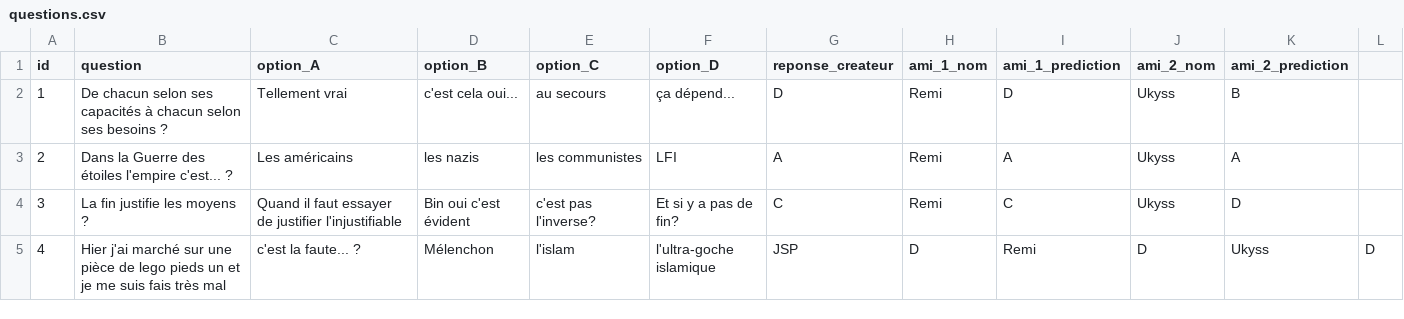
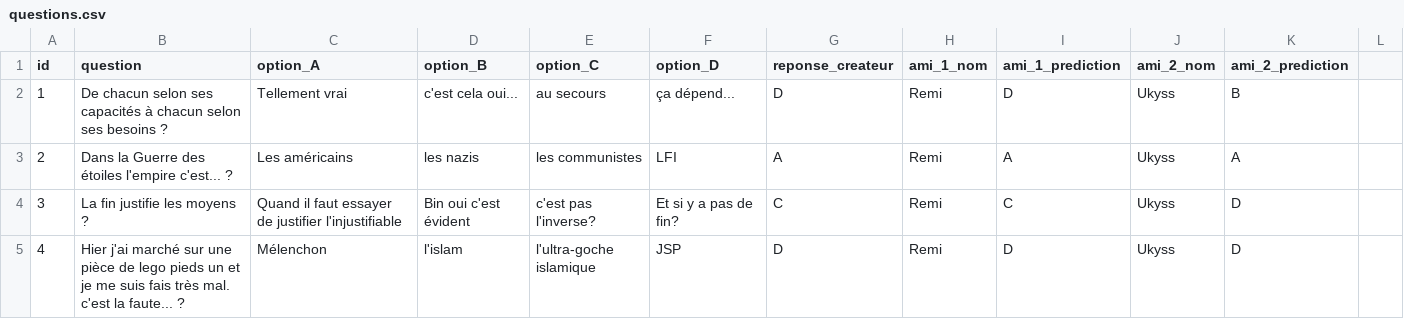
Before and after one commit to prince2phore/streamlit, a CSV file: questions.csv, drawn as a sheet.

Commit message:
Fix punctuation in question 4 of questions.csv
Corrected punctuation in question 4 and added a period.

```diff
--- a/questions.csv
+++ b/questions.csv
@@ -4,2 +4,2 @@ id,question,option_A,option_B,option_C,option_D,reponse_createur,ami_1_nom,ami_1
 3,La fin justifie les moyens ?,Quand il faut essayer de justifier l'injustifiable,Bin oui c'est évident,c'est pas l'inverse?,Et si y a pas de fin?,C,Remi,C,Ukyss,D
-4,Hier j'ai marché sur une pièce de lego pieds un et je me suis fais très mal, c'est la faute... ?,Mélenchon,l'islam,l'ultra-goche islamique,JSP,D,Remi,D,Ukyss,D
+4,Hier j'ai marché sur une pièce de lego pieds un et je me suis fais très mal. c'est la faute... ?,Mélenchon,l'islam,l'ultra-goche islamique,JSP,D,Remi,D,Ukyss,D
```
